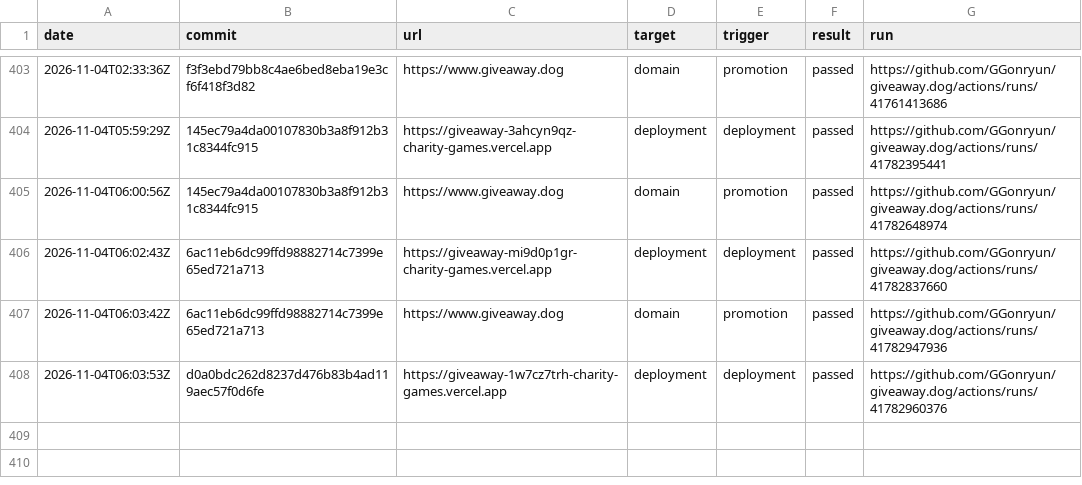
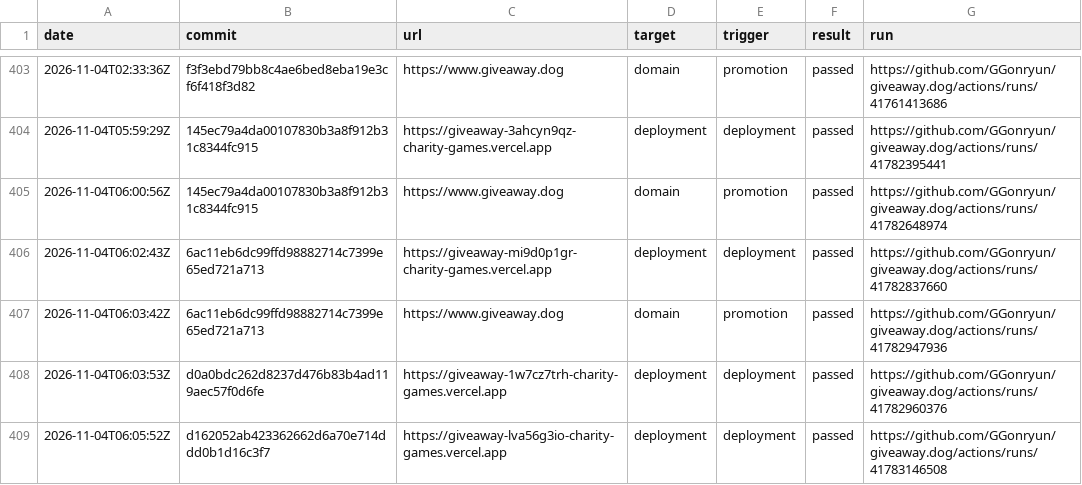
Before and after one commit to GGonryun/giveaway.dog, a CSV file: production-history.csv, drawn as a sheet; only a part is shown, gaps mark what is left out; the diff names each change by its address in the sheet, - before the commit and + after, or states it on an @@ line.

```diff
--- a/production-history.csv
+++ b/production-history.csv
+row 409: 2026-11-04T06:05:52Z | d162052ab423362662d6a70e714ddd0b1d16c3f7 | https://giveaway-lva56g3io-charity-games.vercel.app | deployment | deployment | passed | https://github.com/GGonryun/giveaway.dog/actions/runs/41783146508
```
